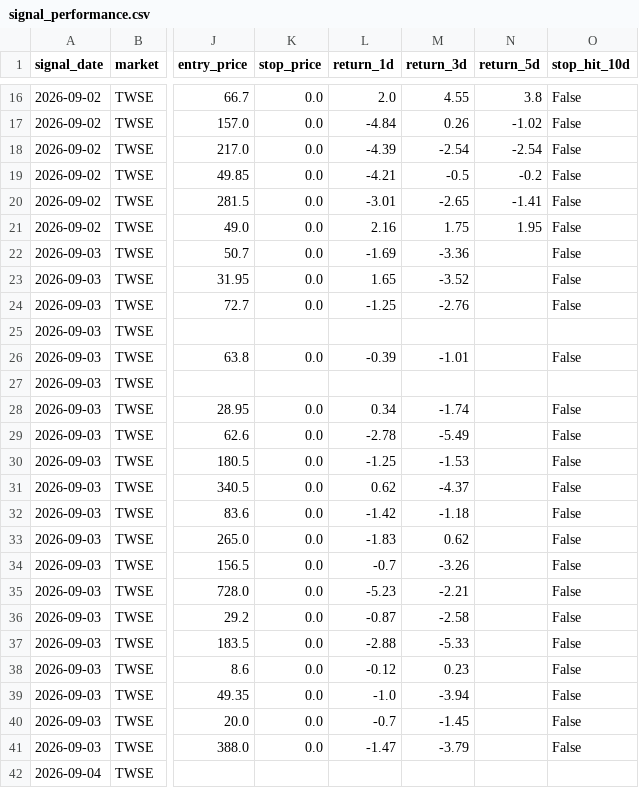
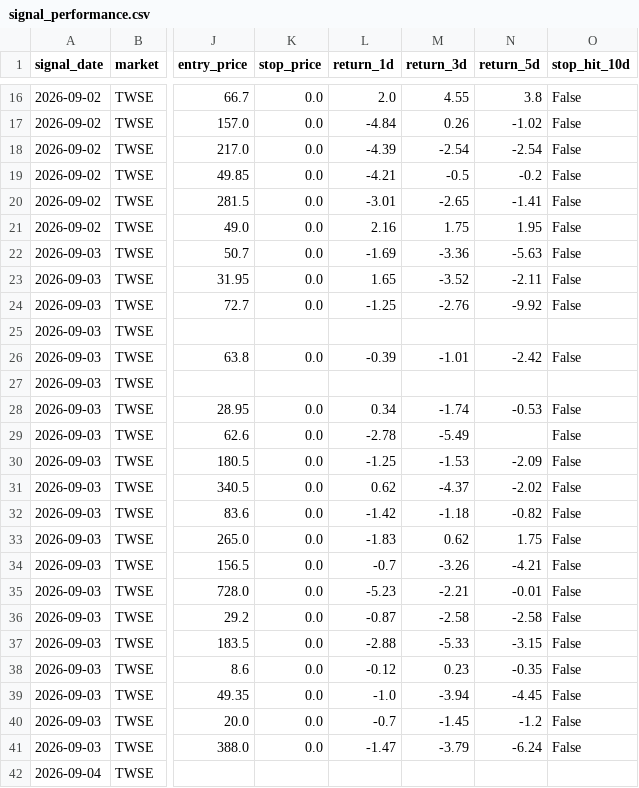
Before and after one commit to tunchungcheng/tw-stock-scanner, a CSV file: docs/data/signal_performance.csv, drawn as a sheet; only a part is shown, gaps mark what is left out; the diff names each change by its address in the sheet, - before the commit and + after, or states it on an @@ line.

```diff
--- a/docs/data/signal_performance.csv
+++ b/docs/data/signal_performance.csv
-N22 (return_5d): (empty)
+N22 (return_5d): -5.63
-N23 (return_5d): (empty)
+N23 (return_5d): -2.11
-N24 (return_5d): (empty)
+N24 (return_5d): -9.92
-N26 (return_5d): (empty)
+N26 (return_5d): -2.42
-N28 (return_5d): (empty)
+N28 (return_5d): -0.53
-N30 (return_5d): (empty)
+N30 (return_5d): -2.09
-N31 (return_5d): (empty)
+N31 (return_5d): -2.02
-N32 (return_5d): (empty)
+N32 (return_5d): -0.82
-N33 (return_5d): (empty)
+N33 (return_5d): 1.75
-N34 (return_5d): (empty)
+N34 (return_5d): -4.21
-N35 (return_5d): (empty)
+N35 (return_5d): -0.01
-N36 (return_5d): (empty)
+N36 (return_5d): -2.58
-N37 (return_5d): (empty)
+N37 (return_5d): -3.15
-N38 (return_5d): (empty)
+N38 (return_5d): -0.35
-N39 (return_5d): (empty)
+N39 (return_5d): -4.45
-N40 (return_5d): (empty)
+N40 (return_5d): -1.2
-N41 (return_5d): (empty)
+N41 (return_5d): -6.24
```
Also changed, not shown: 4 other files.
